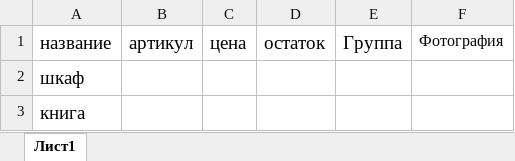
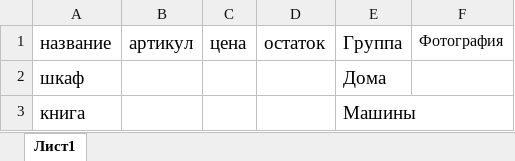
Before and after one commit to ShalutowIvan/project_shop, an Excel workbook: warehouseDRF/ACCOUNTING/xls/goods — копия.xlsx, sheet Лист1, drawn as a sheet; values as stored, in another font and other column widths than the file's, no borders; the diff names each change by its address in the sheet, - before the commit and + after, or states it on an @@ line.

```diff
--- a/warehouseDRF/ACCOUNTING/xls/goods — копия.xlsx (sheet Лист1)
+++ b/warehouseDRF/ACCOUNTING/xls/goods — копия.xlsx (sheet Лист1)
-E2: (empty)
+E2: Дома
-E3: (empty)
+E3: Машины
```
Also changed, not shown: warehouseDRF/ACCOUNTING/xls/error.xlsx, warehouseDRF/ACCOUNTING/xls/inventory.xlsx, 5 other files.
